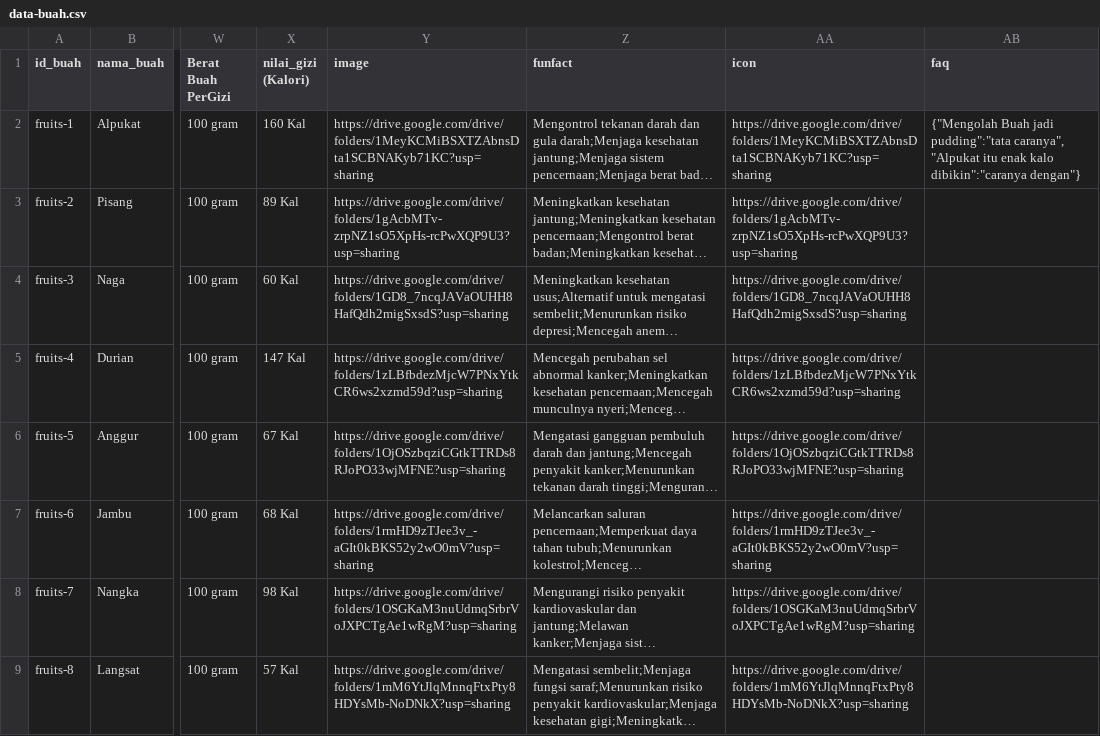
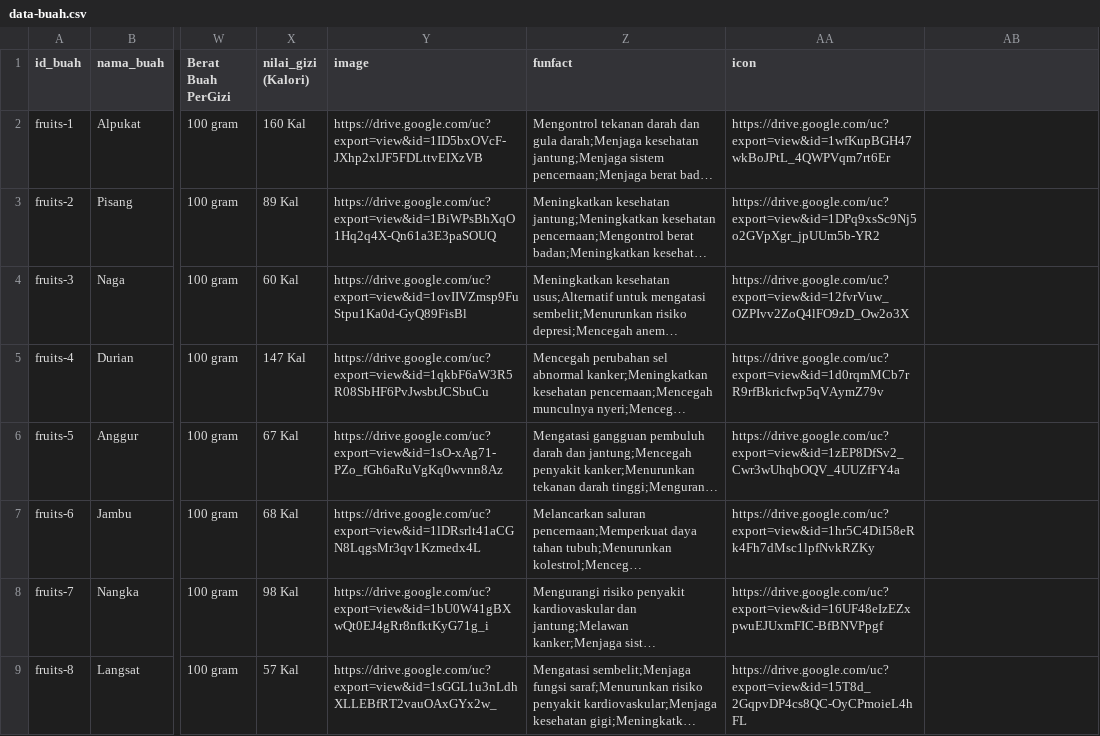
Before and after one commit to yanuarcy/Fruiteasy, a CSV file: csv/data-buah.csv, drawn as a sheet; only a part is shown, gaps mark what is left out; long unchanged cells end in …; the diff covers the shown part only; the diff names each change by its address in the sheet, - before the commit and + after, or states it on an @@ line.

```diff
--- a/csv/data-buah.csv
+++ b/csv/data-buah.csv
-AB1: faq
+AB1: (empty)
-Y2 (image): https://drive.google.com/drive/folders/1MeyKCMiBSXTZAbnsDta1SCBNAKyb71KC?usp=sharing
+Y2 (image): https://drive.google.com/uc?export=view&id=1ID5bxOVcF-JXhp2xlJF5FDLttvEIXzVB
-AA2 (icon): https://drive.google.com/drive/folders/1MeyKCMiBSXTZAbnsDta1SCBNAKyb71KC?usp=sharing
+AA2 (icon): https://drive.google.com/uc?export=view&id=1wfKupBGH47wkBoJPtL_4QWPVqm7rt6Er
-AB2: {"Mengolah Buah jadi pudding":"tata caranya", "Alpukat itu enak kalo dibikin":"caranya dengan"}
+AB2: (empty)
-Y3 (image): https://drive.google.com/drive/folders/1gAcbMTv-zrpNZ1sO5XpHs-rcPwXQP9U3?usp=sharing
+Y3 (image): https://drive.google.com/uc?export=view&id=1BiWPsBhXqO1Hq2q4X-Qn61a3E3paSOUQ
-AA3 (icon): https://drive.google.com/drive/folders/1gAcbMTv-zrpNZ1sO5XpHs-rcPwXQP9U3?usp=sharing
+AA3 (icon): https://drive.google.com/uc?export=view&id=1DPq9xsSc9Nj5o2GVpXgr_jpUUm5b-YR2
-Y4 (image): https://drive.google.com/drive/folders/1GD8_7ncqJAVaOUHH8HafQdh2migSxsdS?usp=sharing
+Y4 (image): https://drive.google.com/uc?export=view&id=1ovIIVZmsp9FuStpu1Ka0d-GyQ89FisBl
-AA4 (icon): https://drive.google.com/drive/folders/1GD8_7ncqJAVaOUHH8HafQdh2migSxsdS?usp=sharing
+AA4 (icon): https://drive.google.com/uc?export=view&id=12fvrVuw_OZPIvv2ZoQ4lFO9zD_Ow2o3X
-Y5 (image): https://drive.google.com/drive/folders/1zLBfbdezMjcW7PNxYtkCR6ws2xzmd59d?usp=sharing
+Y5 (image): https://drive.google.com/uc?export=view&id=1qkbF6aW3R5R08SbHF6PvJwsbtJCSbuCu
-AA5 (icon): https://drive.google.com/drive/folders/1zLBfbdezMjcW7PNxYtkCR6ws2xzmd59d?usp=sharing
+AA5 (icon): https://drive.google.com/uc?export=view&id=1d0rqmMCb7rR9rfBkricfwp5qVAymZ79v
-Y6 (image): https://drive.google.com/drive/folders/1OjOSzbqziCGtkTTRDs8RJoPO33wjMFNE?usp=sharing
+Y6 (image): https://drive.google.com/uc?export=view&id=1sO-xAg71-PZo_fGh6aRuVgKq0wvnn8Az
-AA6 (icon): https://drive.google.com/drive/folders/1OjOSzbqziCGtkTTRDs8RJoPO33wjMFNE?usp=sharing
+AA6 (icon): https://drive.google.com/uc?export=view&id=1zEP8DfSv2_Cwr3wUhqbOQV_4UUZfFY4a
-Y7 (image): https://drive.google.com/drive/folders/1rmHD9zTJee3v_-aGIt0kBKS52y2wO0mV?usp=sharing
+Y7 (image): https://drive.google.com/uc?export=view&id=1lDRsrlt41aCGN8LqgsMr3qv1Kzmedx4L
-AA7 (icon): https://drive.google.com/drive/folders/1rmHD9zTJee3v_-aGIt0kBKS52y2wO0mV?usp=sharing
+AA7 (icon): https://drive.google.com/uc?export=view&id=1hr5C4DiI58eRk4Fh7dMsc1lpfNvkRZKy
-Y8 (image): https://drive.google.com/drive/folders/1OSGKaM3nuUdmqSrbrVoJXPCTgAe1wRgM?usp=sharing
+Y8 (image): https://drive.google.com/uc?export=view&id=1bU0W41gBXwQt0EJ4gRr8nfktKyG71g_i
-AA8 (icon): https://drive.google.com/drive/folders/1OSGKaM3nuUdmqSrbrVoJXPCTgAe1wRgM?usp=sharing
+AA8 (icon): https://drive.google.com/uc?export=view&id=16UF48eIzEZxpwuEJUxmFIC-BfBNVPpgf
-Y9 (image): https://drive.google.com/drive/folders/1mM6YtJlqMnnqFtxPty8HDYsMb-NoDNkX?usp=sharing
+Y9 (image): https://drive.google.com/uc?export=view&id=1sGGL1u3nLdhXLLEBfRT2vauOAxGYx2w_
-AA9 (icon): https://drive.google.com/drive/folders/1mM6YtJlqMnnqFtxPty8HDYsMb-NoDNkX?usp=sharing
+AA9 (icon): https://drive.google.com/uc?export=view&id=15T8d_2GqpvDP4cs8QC-OyCPmoieL4hFL
```
Also changed, not shown: 24 edited cells elsewhere in this file, 1 other file.
